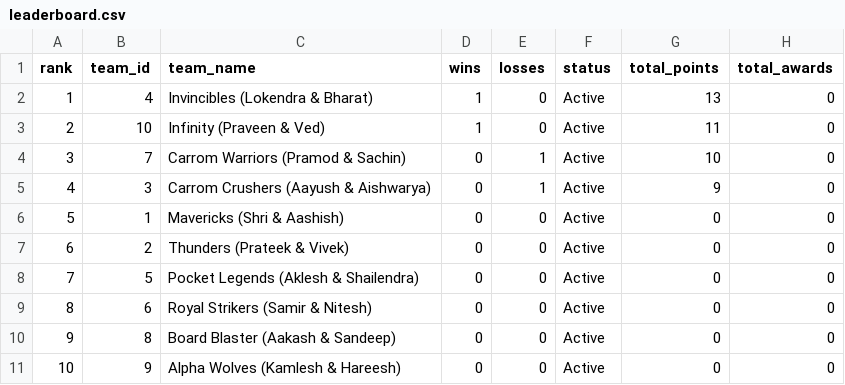
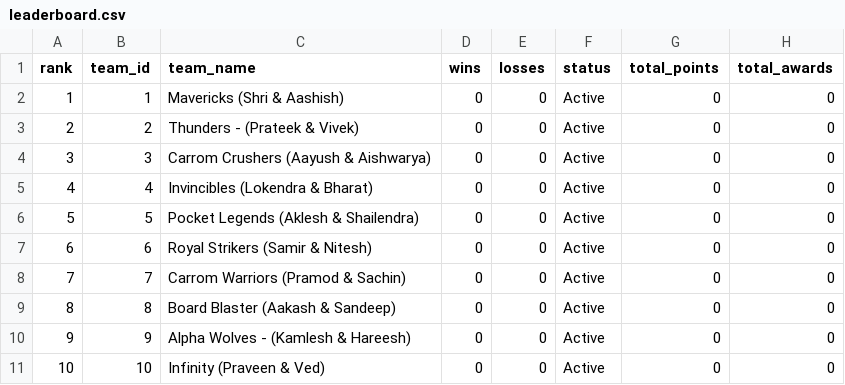
Before and after one commit to Abhinav-sxn/Carrom-Tournament, a CSV file: data/indore/leaderboard.csv, drawn as a sheet.

```diff
--- a/data/indore/leaderboard.csv
+++ b/data/indore/leaderboard.csv
@@ -1,11 +1,11 @@
 rank,team_id,team_name,wins,losses,status,total_points,total_awards
-1,4,Invincibles (Lokendra & Bharat),1,0,Active,13,0
-2,10,Infinity (Praveen & Ved),1,0,Active,11,0
-3,7,Carrom Warriors (Pramod  &  Sachin),0,1,Active,10,0
-4,3,Carrom Crushers (Aayush & Aishwarya),0,1,Active,9,0
-5,1,Mavericks (Shri & Aashish),0,0,Active,0,0
-6,2,Thunders (Prateek & Vivek),0,0,Active,0,0
-7,5,Pocket Legends (Aklesh & Shailendra),0,0,Active,0,0
-8,6,Royal Strikers (Samir & Nitesh),0,0,Active,0,0
-9,8,Board Blaster (Aakash & Sandeep),0,0,Active,0,0
-10,9,Alpha Wolves (Kamlesh & Hareesh),0,0,Active,0,0
+1,1,Mavericks (Shri & Aashish),0,0,Active,0,0
+2,2,Thunders - (Prateek & Vivek),0,0,Active,0,0
+3,3,Carrom Crushers (Aayush & Aishwarya),0,0,Active,0,0
+4,4,Invincibles (Lokendra & Bharat),0,0,Active,0,0
+5,5,Pocket Legends (Aklesh & Shailendra),0,0,Active,0,0
+6,6,Royal Strikers (Samir & Nitesh),0,0,Active,0,0
+7,7,Carrom Warriors (Pramod  &  Sachin),0,0,Active,0,0
+8,8,Board Blaster (Aakash & Sandeep),0,0,Active,0,0
+9,9,Alpha Wolves - (Kamlesh & Hareesh),0,0,Active,0,0
+10,10,Infinity (Praveen & Ved),0,0,Active,0,0
```
Also changed, not shown: data/bangalore/leaderboard.csv, data/bangalore/matches.csv, 8 other files.
